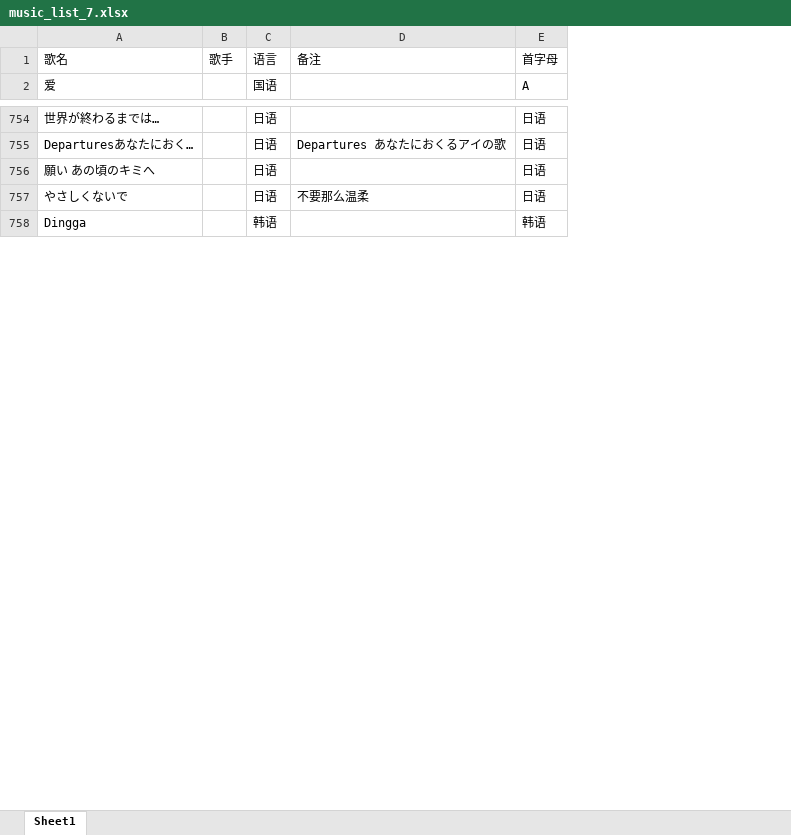
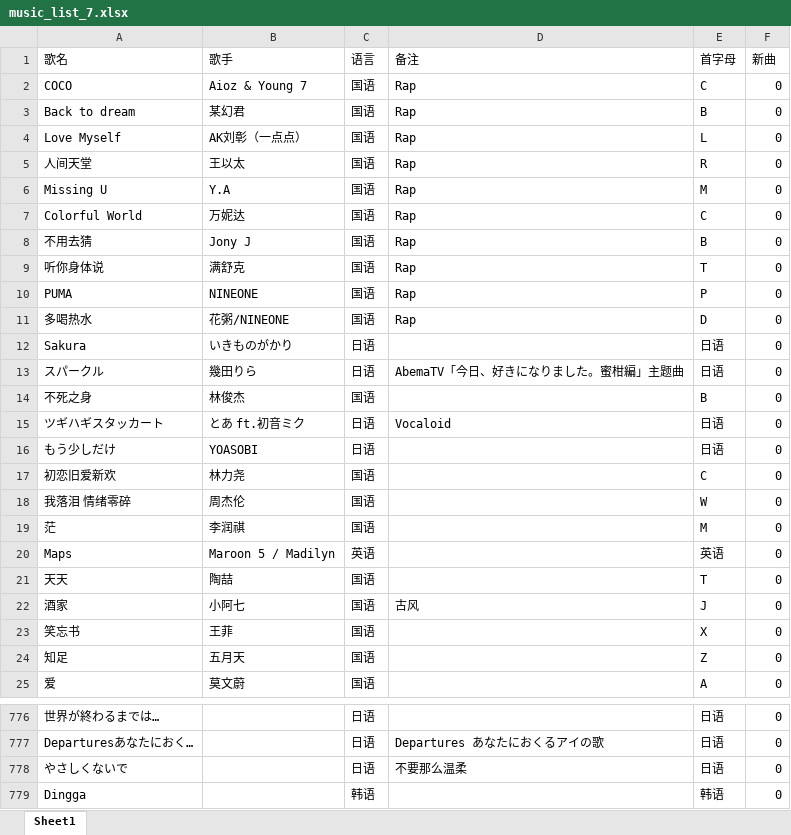
Before and after one commit to alan314m/song-list-of-nanakaie, an Excel workbook: music_list_7.xlsx, sheet Sheet1, drawn as a sheet; only a part is shown, gaps mark what is left out; values as stored, in another font and other column widths than the file's, no borders; removed rows and columns are numbered as before the commit, all else as after; the diff covers the shown part only; the diff names each change by its address in the sheet, - before the commit and + after, or states it on an @@ line.

```diff
--- a/music_list_7.xlsx (sheet Sheet1)
+++ b/music_list_7.xlsx (sheet Sheet1)
-column B (歌手), empty
+column B (歌手), row 25: 莫文蔚
-column D (备注), row 755: Departures あなたにおくるアイの歌; row 757: 不要那么温柔
+column D (备注), rows 777-778: Departures あなたにおくるアイの歌 | 不要那么温柔
+column F (新曲), row 25: 0; rows 776-779: all 0
+row 2: COCO | Aioz & Young 7 | 国语 | Rap | C | 0
+row 3: Back to dream | 某幻君 | 国语 | Rap | B | 0
+row 4: Love Myself | AK刘彰（一点点） | 国语 | Rap | L | 0
+row 5: 人间天堂 | 王以太 | 国语 | Rap | R | 0
+row 6: Missing U | Y.A | 国语 | Rap | M | 0
+row 7: Colorful World | 万妮达 | 国语 | Rap | C | 0
+row 8: 不用去猜 | Jony J | 国语 | Rap | B | 0
+row 9: 听你身体说 | 满舒克 | 国语 | Rap | T | 0
+row 10: PUMA | NINEONE | 国语 | Rap | P | 0
+row 11: 多喝热水 | 花粥/NINEONE | 国语 | Rap | D | 0
+row 12: Sakura | いきものがかり | 日语 |  | 日语 | 0
+row 13: スパークル | 幾田りら | 日语 | AbemaTV「今日、好きになりました。蜜柑編」主题曲 | 日语 | 0
+row 14: 不死之身 | 林俊杰 | 国语 |  | B | 0
+row 15: ツギハギスタッカート | とあ ft.初音ミク | 日语 | Vocaloid | 日语 | 0
+row 16: もう少しだけ | YOASOBI | 日语 |  | 日语 | 0
+row 17: 初恋旧爱新欢 | 林力尧 | 国语 |  | C | 0
+row 18: 我落泪 情绪零碎 | 周杰伦 | 国语 |  | W | 0
+row 19: 茫 | 李润祺 | 国语 |  | M | 0
+row 20: Maps | Maroon 5 / Madilyn | 英语 |  | 英语 | 0
+row 21: 天天 | 陶喆 | 国语 |  | T | 0
+row 22: 酒家 | 小阿七 | 国语 | 古风 | J | 0
+row 23: 笑忘书 | 王菲 | 国语 |  | X | 0
+row 24: 知足 | 五月天 | 国语 |  | Z | 0
-row 756: 願い あの頃のキミへ |  | 日语 |  | 日语
```
Also changed, not shown: 62 added rows, 1 removed row and 5 edited cells elsewhere in this sheet, 4 other files.
